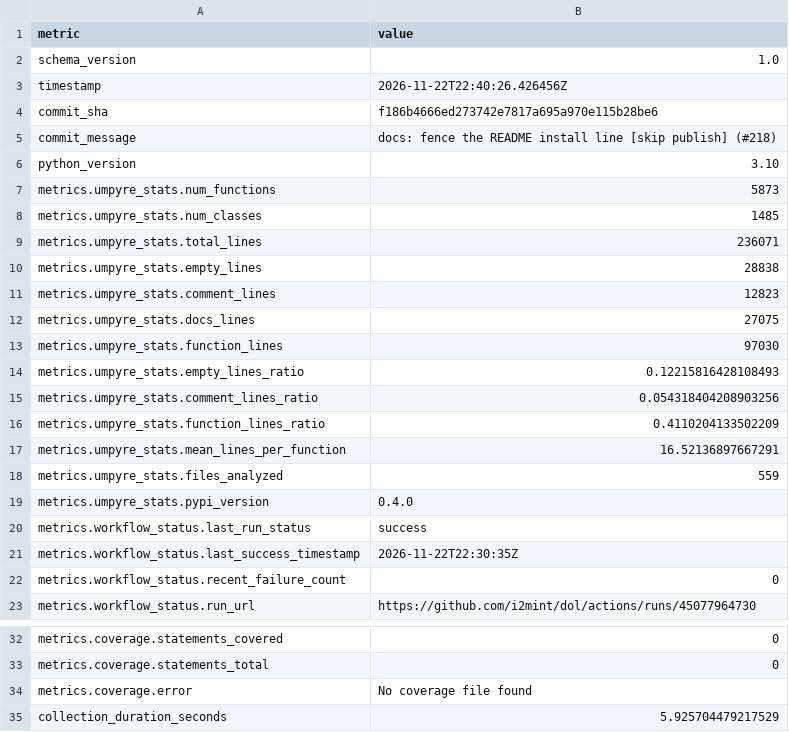
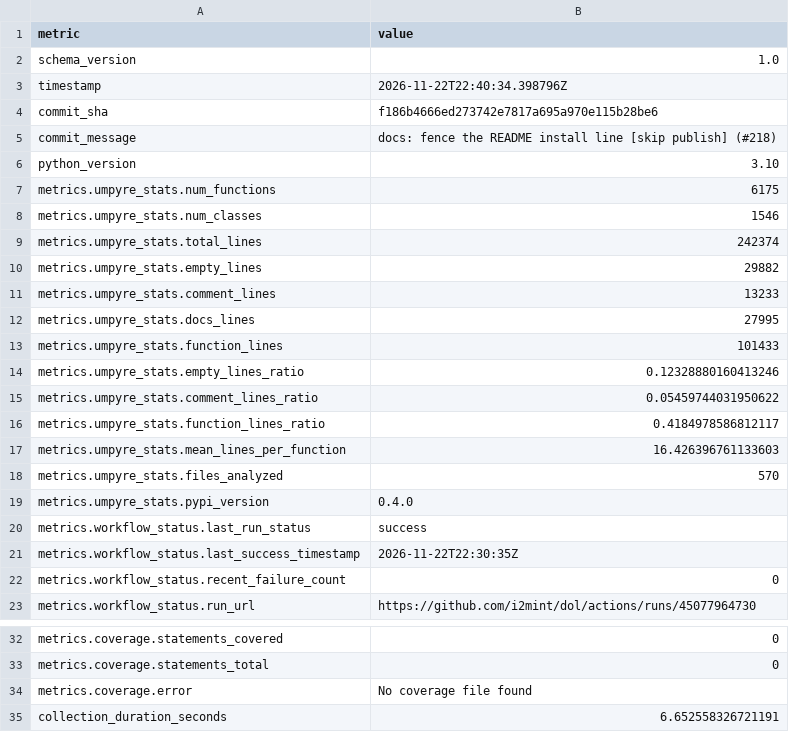
Before and after one commit to i2mint/dol, a CSV file: metrics.csv, drawn as a sheet; only a part is shown, gaps mark what is left out.

Commit message:
Update metrics for f186b46

```diff
--- a/metrics.csv
+++ b/metrics.csv
@@ -2,3 +2,3 @@ metric,value
 schema_version,1.0
-timestamp,2026-11-22T22:40:26.426456Z
+timestamp,2026-11-22T22:40:34.398796Z
 commit_sha,f186b4666ed273742e7817a695a970e115b28be6
@@ -6,14 +6,14 @@ commit_message,docs: fence the README install line [skip publish] (#218)
 python_version,3.10
-metrics.umpyre_stats.num_functions,5873
-metrics.umpyre_stats.num_classes,1485
-metrics.umpyre_stats.total_lines,236071
-metrics.umpyre_stats.empty_lines,28838
-metrics.umpyre_stats.comment_lines,12823
-metrics.umpyre_stats.docs_lines,27075
-metrics.umpyre_stats.function_lines,97030
-metrics.umpyre_stats.empty_lines_ratio,0.12215816428108493
-metrics.umpyre_stats.comment_lines_ratio,0.054318404208903256
-metrics.umpyre_stats.function_lines_ratio,0.4110204133502209
-metrics.umpyre_stats.mean_lines_per_function,16.52136897667291
-metrics.umpyre_stats.files_analyzed,559
+metrics.umpyre_stats.num_functions,6175
+metrics.umpyre_stats.num_classes,1546
+metrics.umpyre_stats.total_lines,242374
+metrics.umpyre_stats.empty_lines,29882
+metrics.umpyre_stats.comment_lines,13233
+metrics.umpyre_stats.docs_lines,27995
+metrics.umpyre_stats.function_lines,101433
+metrics.umpyre_stats.empty_lines_ratio,0.12328880160413246
+metrics.umpyre_stats.comment_lines_ratio,0.05459744031950622
+metrics.umpyre_stats.function_lines_ratio,0.4184978586812117
+metrics.umpyre_stats.mean_lines_per_function,16.426396761133603
+metrics.umpyre_stats.files_analyzed,570
 metrics.umpyre_stats.pypi_version,0.4.0
@@ -38,2 +38,2 @@ metrics.coverage.statements_total,0
 metrics.coverage.error,No coverage file found
-collection_duration_seconds,5.925704479217529
+collection_duration_seconds,6.652558326721191
```
Also changed, not shown: 2 other files.
